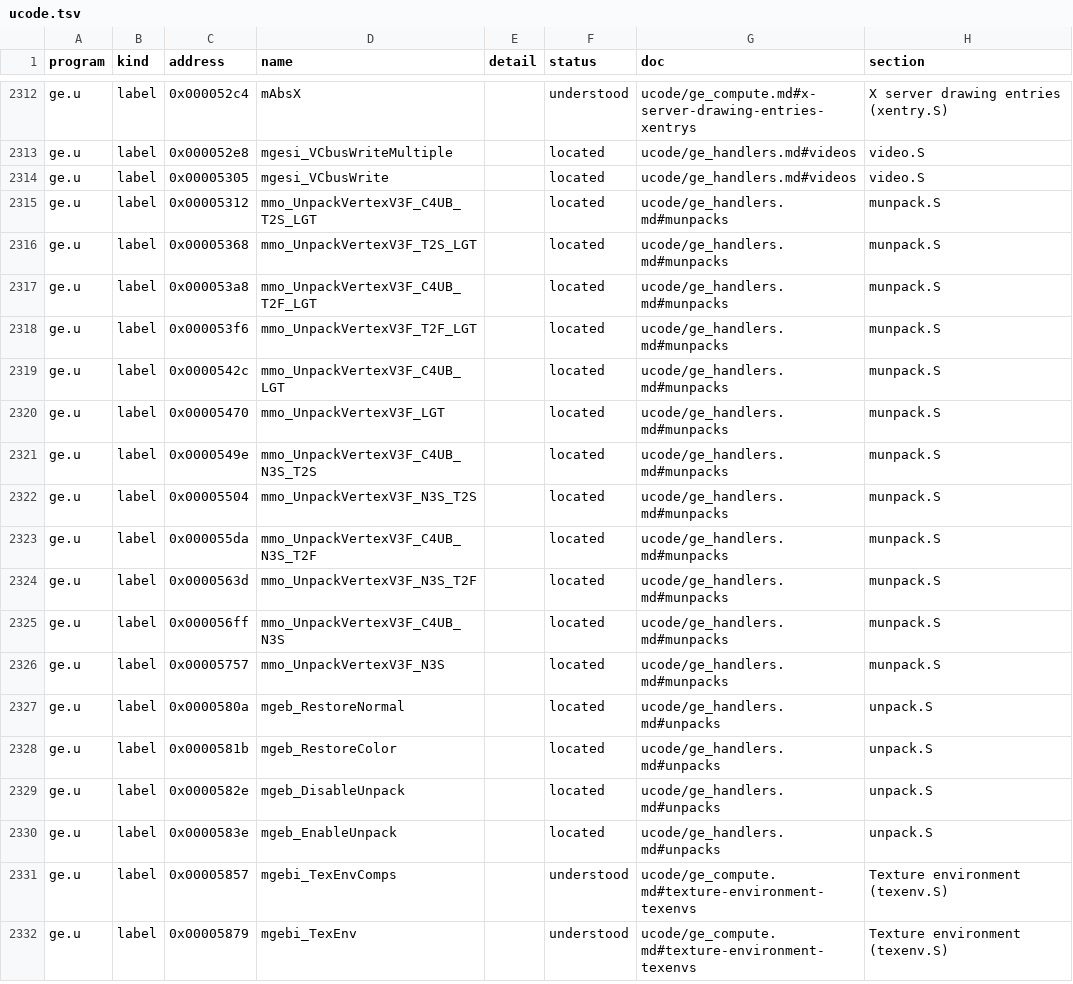
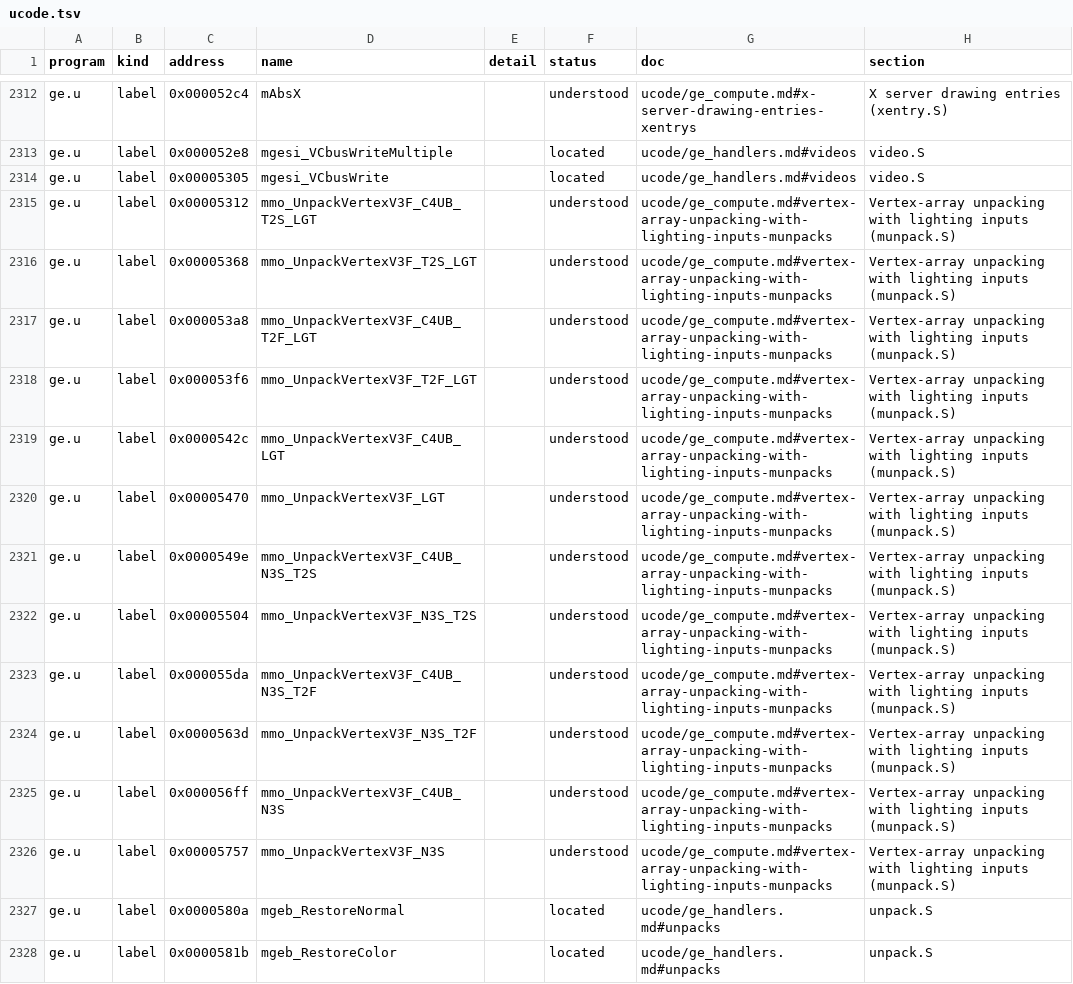
Before and after one commit to jamesbraid/kona, a TSV file: docs/inventory/ucode.tsv, drawn as a sheet; only a part is shown, gaps mark what is left out; the shorter side is filled out with more unchanged rows.

Commit message:
ge: say what each munpack.S unpacker computes
The twelve m-module vertex-array unpackers for lit vertices sat at
located. Each fills the same record layout as the uunpack.s forms:
packed byte colours are split by shifts and scaled by 1/255, short
normals by 1/32767 and then normalised with the reciprocal square
root seed and a Newton step, short texture coordinates sign-extended
and converted, and missing parts taken from the current colour and
normal at engine words 0x13a7-0x13ad.

```diff
--- a/docs/inventory/ucode.tsv
+++ b/docs/inventory/ucode.tsv
@@ -2314,14 +2314,14 @@ ge.u	label	0x000052e8	mgesi_VCbusWriteMultiple		located	ucode/ge_handlers.md#vid
 ge.u	label	0x00005305	mgesi_VCbusWrite		located	ucode/ge_handlers.md#videos	video.S
-ge.u	label	0x00005312	mmo_UnpackVertexV3F_C4UB_T2S_LGT		located	ucode/ge_handlers.md#munpacks	munpack.S
-ge.u	label	0x00005368	mmo_UnpackVertexV3F_T2S_LGT		located	ucode/ge_handlers.md#munpacks	munpack.S
-ge.u	label	0x000053a8	mmo_UnpackVertexV3F_C4UB_T2F_LGT		located	ucode/ge_handlers.md#munpacks	munpack.S
-ge.u	label	0x000053f6	mmo_UnpackVertexV3F_T2F_LGT		located	ucode/ge_handlers.md#munpacks	munpack.S
-ge.u	label	0x0000542c	mmo_UnpackVertexV3F_C4UB_LGT		located	ucode/ge_handlers.md#munpacks	munpack.S
-ge.u	label	0x00005470	mmo_UnpackVertexV3F_LGT		located	ucode/ge_handlers.md#munpacks	munpack.S
-ge.u	label	0x0000549e	mmo_UnpackVertexV3F_C4UB_N3S_T2S		located	ucode/ge_handlers.md#munpacks	munpack.S
-ge.u	label	0x00005504	mmo_UnpackVertexV3F_N3S_T2S		located	ucode/ge_handlers.md#munpacks	munpack.S
-ge.u	label	0x000055da	mmo_UnpackVertexV3F_C4UB_N3S_T2F		located	ucode/ge_handlers.md#munpacks	munpack.S
-ge.u	label	0x0000563d	mmo_UnpackVertexV3F_N3S_T2F		located	ucode/ge_handlers.md#munpacks	munpack.S
-ge.u	label	0x000056ff	mmo_UnpackVertexV3F_C4UB_N3S		located	ucode/ge_handlers.md#munpacks	munpack.S
-ge.u	label	0x00005757	mmo_UnpackVertexV3F_N3S		located	ucode/ge_handlers.md#munpacks	munpack.S
+ge.u	label	0x00005312	mmo_UnpackVertexV3F_C4UB_T2S_LGT		understood	ucode/ge_compute.md#vertex-array-unpacking-with-lighting-inputs-munpacks	Vertex-array unpacking with lighting inputs (munpack.S)
+ge.u	label	0x00005368	mmo_UnpackVertexV3F_T2S_LGT		understood	ucode/ge_compute.md#vertex-array-unpacking-with-lighting-inputs-munpacks	Vertex-array unpacking with lighting inputs (munpack.S)
+ge.u	label	0x000053a8	mmo_UnpackVertexV3F_C4UB_T2F_LGT		understood	ucode/ge_compute.md#vertex-array-unpacking-with-lighting-inputs-munpacks	Vertex-array unpacking with lighting inputs (munpack.S)
+ge.u	label	0x000053f6	mmo_UnpackVertexV3F_T2F_LGT		understood	ucode/ge_compute.md#vertex-array-unpacking-with-lighting-inputs-munpacks	Vertex-array unpacking with lighting inputs (munpack.S)
+ge.u	label	0x0000542c	mmo_UnpackVertexV3F_C4UB_LGT		understood	ucode/ge_compute.md#vertex-array-unpacking-with-lighting-inputs-munpacks	Vertex-array unpacking with lighting inputs (munpack.S)
+ge.u	label	0x00005470	mmo_UnpackVertexV3F_LGT		understood	ucode/ge_compute.md#vertex-array-unpacking-with-lighting-inputs-munpacks	Vertex-array unpacking with lighting inputs (munpack.S)
+ge.u	label	0x0000549e	mmo_UnpackVertexV3F_C4UB_N3S_T2S		understood	ucode/ge_compute.md#vertex-array-unpacking-with-lighting-inputs-munpacks	Vertex-array unpacking with lighting inputs (munpack.S)
+ge.u	label	0x00005504	mmo_UnpackVertexV3F_N3S_T2S		understood	ucode/ge_compute.md#vertex-array-unpacking-with-lighting-inputs-munpacks	Vertex-array unpacking with lighting inputs (munpack.S)
+ge.u	label	0x000055da	mmo_UnpackVertexV3F_C4UB_N3S_T2F		understood	ucode/ge_compute.md#vertex-array-unpacking-with-lighting-inputs-munpacks	Vertex-array unpacking with lighting inputs (munpack.S)
+ge.u	label	0x0000563d	mmo_UnpackVertexV3F_N3S_T2F		understood	ucode/ge_compute.md#vertex-array-unpacking-with-lighting-inputs-munpacks	Vertex-array unpacking with lighting inputs (munpack.S)
+ge.u	label	0x000056ff	mmo_UnpackVertexV3F_C4UB_N3S		understood	ucode/ge_compute.md#vertex-array-unpacking-with-lighting-inputs-munpacks	Vertex-array unpacking with lighting inputs (munpack.S)
+ge.u	label	0x00005757	mmo_UnpackVertexV3F_N3S		understood	ucode/ge_compute.md#vertex-array-unpacking-with-lighting-inputs-munpacks	Vertex-array unpacking with lighting inputs (munpack.S)
 ge.u	label	0x0000580a	mgeb_RestoreNormal		located	ucode/ge_handlers.md#unpacks	unpack.S
```
Also changed, not shown: docs/inventory/summary.tsv, 2 other files.
